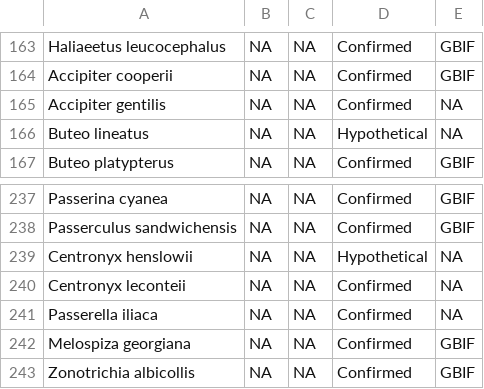
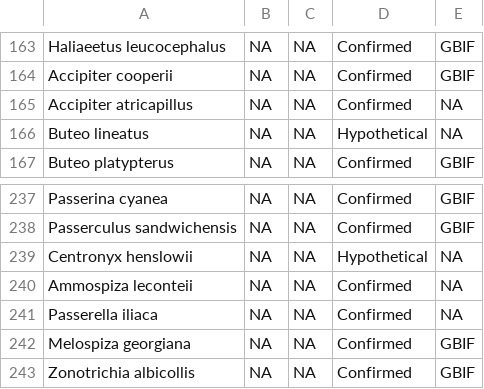
Before and after one commit to jacobccooper/sandhills_2023, a CSV file: compare_lists.csv, drawn as a sheet; only a part is shown, gaps mark what is left out.

```diff
--- a/compare_lists.csv
+++ b/compare_lists.csv
@@ -164,3 +164,3 @@ Haliaeetus leucocephalus,NA,NA,Confirmed,GBIF
 Accipiter cooperii,NA,NA,Confirmed,GBIF
-Accipiter gentilis,NA,NA,Confirmed,NA
+Accipiter atricapillus,NA,NA,Confirmed,NA
 Buteo lineatus,NA,NA,Hypothetical,NA
@@ -239,3 +239,3 @@ Passerculus sandwichensis,NA,NA,Confirmed,GBIF
 Centronyx henslowii,NA,NA,Hypothetical,NA
-Centronyx leconteii,NA,NA,Confirmed,NA
+Ammospiza leconteii,NA,NA,Confirmed,NA
 Passerella iliaca,NA,NA,Confirmed,NA
```
Also changed, not shown: Bray_Sandhills_Species.csv, 28 other files.
